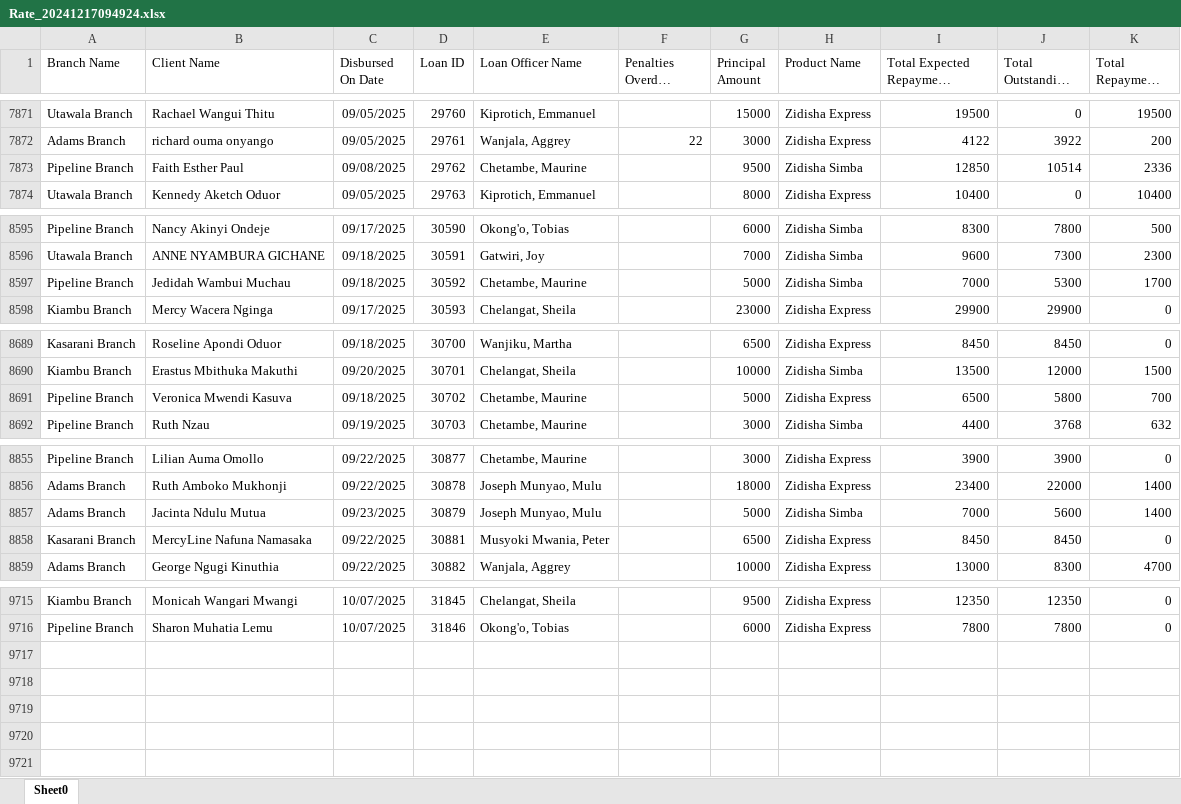
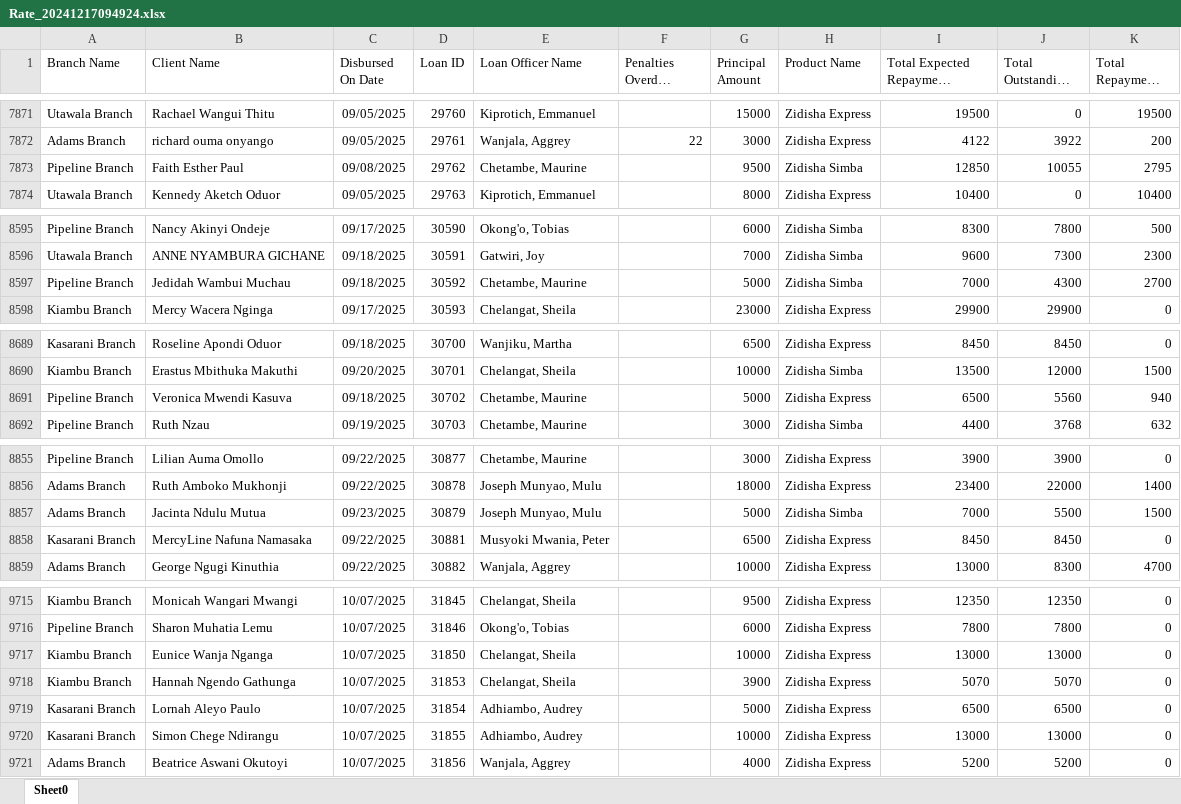
Before and after one commit to Phoenix-Capital/zidisha-monitor, an Excel workbook: Rate_20241217094924.xlsx, sheet Sheet0, drawn as a sheet; only a part is shown, gaps mark what is left out; long unchanged cells end in …; values as stored, in another font and other column widths than the file's, no borders; the diff covers the shown part only; the diff names each change by its address in the sheet, - before the commit and + after, or states it on an @@ line.

Commit message:
On a Friday

```diff
--- a/Rate_20241217094924.xlsx (sheet Sheet0)
+++ b/Rate_20241217094924.xlsx (sheet Sheet0)
-J7873 (Total Outstanding Derived): 10514
+J7873 (Total Outstanding Derived): 10055
-K7873 (Total Repayment Derived): 2336
+K7873 (Total Repayment Derived): 2795
-J8597 (Total Outstanding Derived): 5300
+J8597 (Total Outstanding Derived): 4300
-K8597 (Total Repayment Derived): 1700
+K8597 (Total Repayment Derived): 2700
-J8691 (Total Outstanding Derived): 5800
+J8691 (Total Outstanding Derived): 5560
-K8691 (Total Repayment Derived): 700
+K8691 (Total Repayment Derived): 940
-J8857 (Total Outstanding Derived): 5600
+J8857 (Total Outstanding Derived): 5500
-K8857 (Total Repayment Derived): 1400
+K8857 (Total Repayment Derived): 1500
+row 9717: Kiambu Branch | Eunice Wanja Nganga | 10/07/2025 | 31850 | Chelangat, Sheila |  | 10000 | Zidisha Express | 13000 | 13000 | 0
+row 9718: Kiambu Branch | Hannah Ngendo Gathunga | 10/07/2025 | 31853 | Chelangat, Sheila |  | 3900 | Zidisha Express | 5070 | 5070 | 0
+row 9719: Kasarani Branch | Lornah Aleyo Paulo | 10/07/2025 | 31854 | Adhiambo, Audrey |  | 5000 | Zidisha Express | 6500 | 6500 | 0
+row 9720: Kasarani Branch | Simon Chege Ndirangu | 10/07/2025 | 31855 | Adhiambo, Audrey |  | 10000 | Zidisha Express | 13000 | 13000 | 0
+row 9721: Adams Branch | Beatrice Aswani Okutoyi | 10/07/2025 | 31856 | Wanjala, Aggrey |  | 4000 | Zidisha Express | 5200 | 5200 | 0
```
Also changed, not shown: 4 edited cells elsewhere in this sheet.
